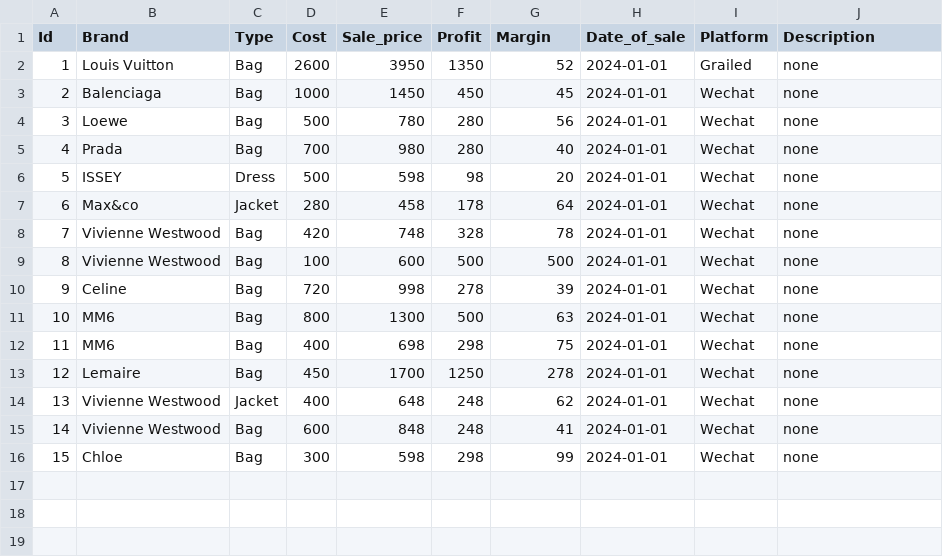
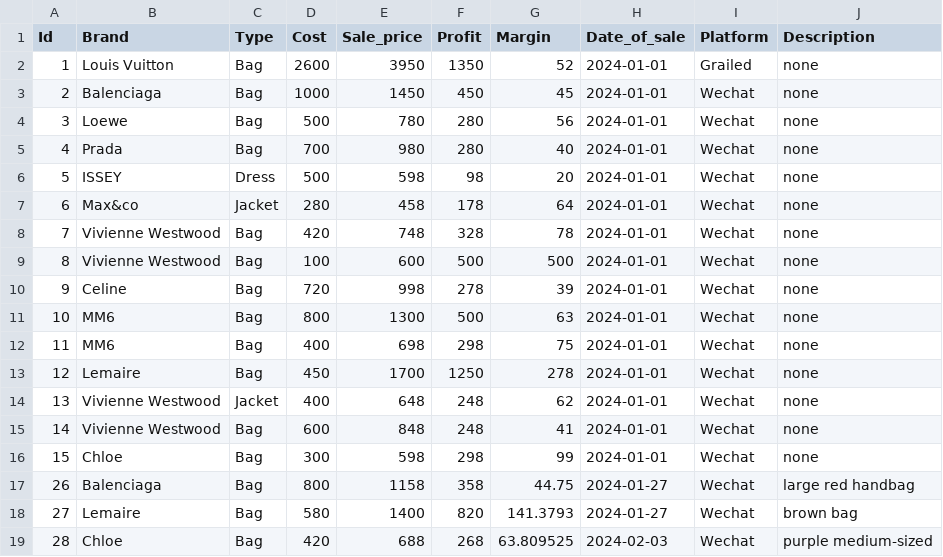
Before and after one commit to frockett/sales-tracking-app, a CSV file: sales-app/sales-app/backup.csv, drawn as a sheet.

```diff
--- a/sales-app/sales-app/backup.csv
+++ b/sales-app/sales-app/backup.csv
@@ -16 +16,4 @@ Id,Brand,Type,Cost,Sale_price,Profit,Margin,Date_of_sale,Platform,Description
 15,Chloe,Bag,300,598,298,99,2024-01-01,Wechat,none
+26,Balenciaga,Bag,800,1158,358,44.75,2024-01-27,Wechat,large red handbag
+27,Lemaire,Bag,580,1400,820,141.3793,2024-01-27,Wechat,brown bag
+28,Chloe,Bag,420,688,268,63.809525,2024-02-03,Wechat,purple medium-sized
```
Also changed, not shown: 3 other files.
